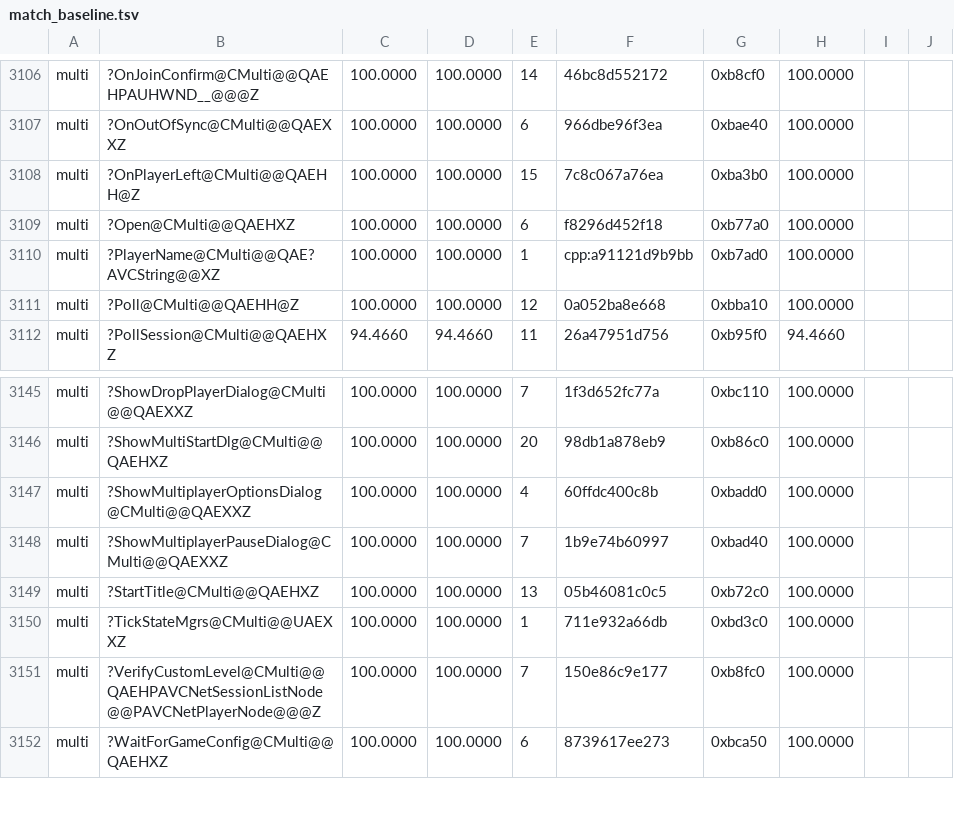
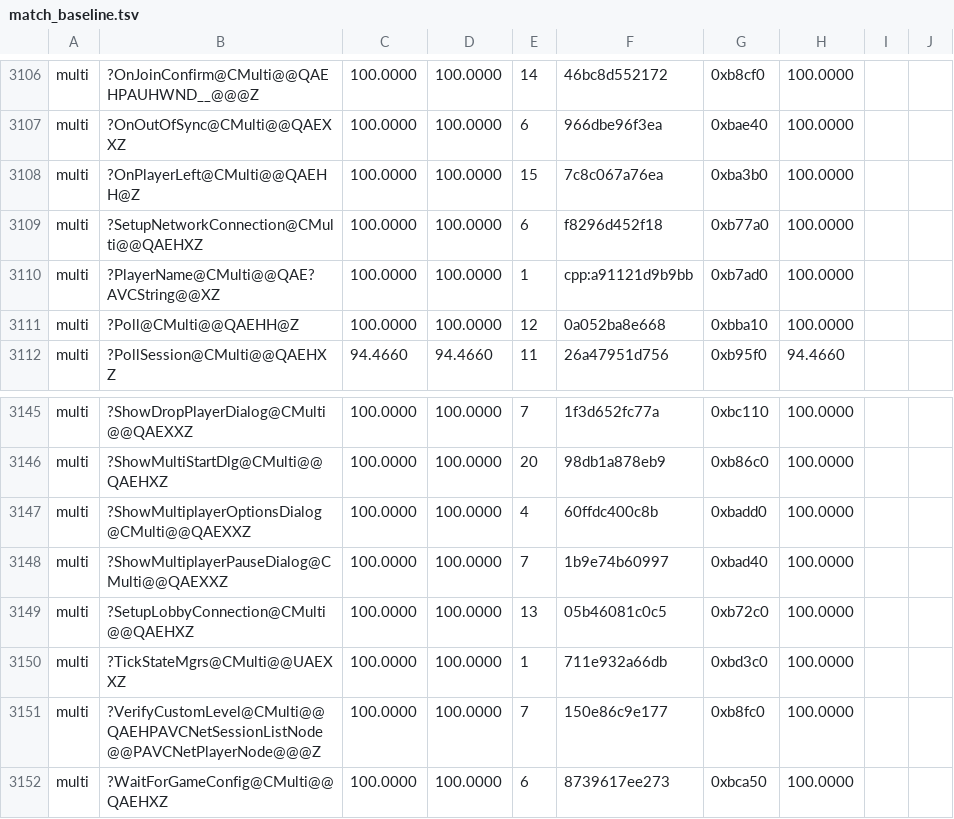
Before and after one commit to sushi-shi/gruntz-decomp, a TSV file: config/match_baseline.tsv, drawn as a sheet; only a part is shown, gaps mark what is left out.

Commit message:
refactor: name lobby and provider connection setup paths

```diff
--- a/config/match_baseline.tsv
+++ b/config/match_baseline.tsv
@@ -3108,3 +3108,3 @@ multi	?OnOutOfSync@CMulti@@QAEXXZ	100.0000	100.0000	6	966dbe96f3ea	0xbae40	100.0
 multi	?OnPlayerLeft@CMulti@@QAEHH@Z	100.0000	100.0000	15	7c8c067a76ea	0xba3b0	100.0000	
-multi	?Open@CMulti@@QAEHXZ	100.0000	100.0000	6	f8296d452f18	0xb77a0	100.0000	
+multi	?SetupNetworkConnection@CMulti@@QAEHXZ	100.0000	100.0000	6	f8296d452f18	0xb77a0	100.0000	
 multi	?PlayerName@CMulti@@QAE?AVCString@@XZ	100.0000	100.0000	1	cpp:a91121d9b9bb	0xb7ad0	100.0000	
@@ -3148,3 +3148,3 @@ multi	?ShowMultiplayerOptionsDialog@CMulti@@QAEXXZ	100.0000	100.0000	4	60ffdc400
 multi	?ShowMultiplayerPauseDialog@CMulti@@QAEXXZ	100.0000	100.0000	7	1b9e74b60997	0xbad40	100.0000	
-multi	?StartTitle@CMulti@@QAEHXZ	100.0000	100.0000	13	05b46081c0c5	0xb72c0	100.0000	
+multi	?SetupLobbyConnection@CMulti@@QAEHXZ	100.0000	100.0000	13	05b46081c0c5	0xb72c0	100.0000	
 multi	?TickStateMgrs@CMulti@@UAEXXZ	100.0000	100.0000	1	711e932a66db	0xbd3c0	100.0000	
```
Also changed, not shown: 3 other files.
